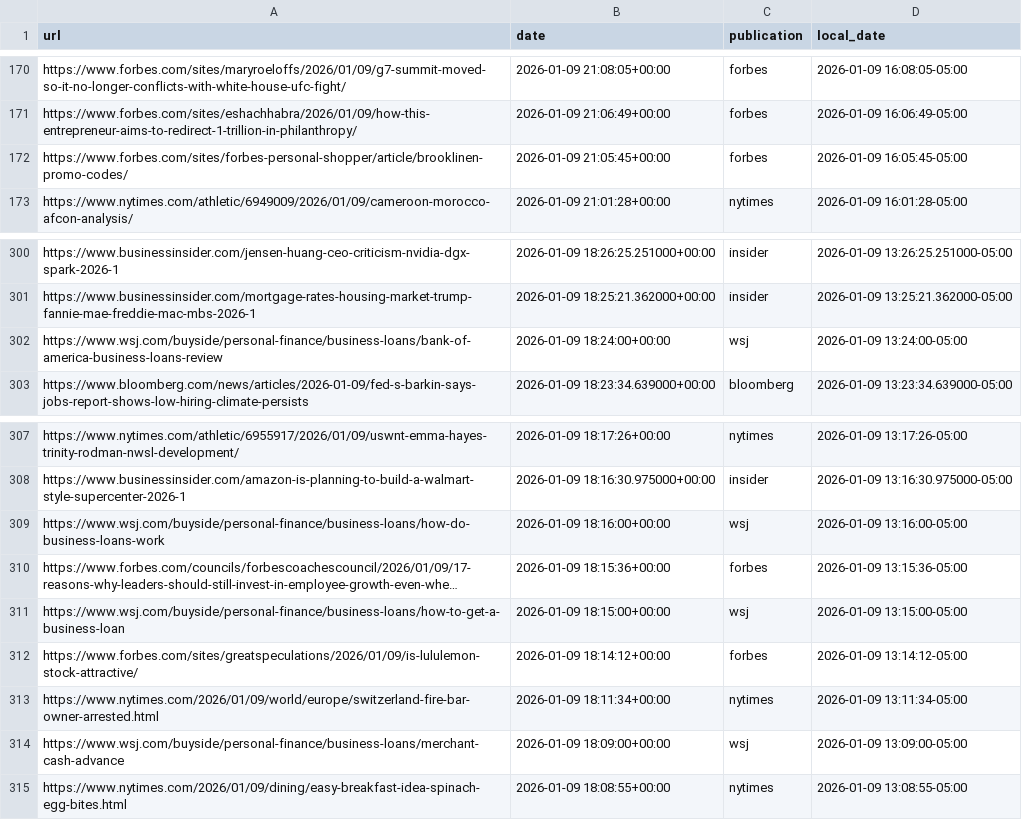
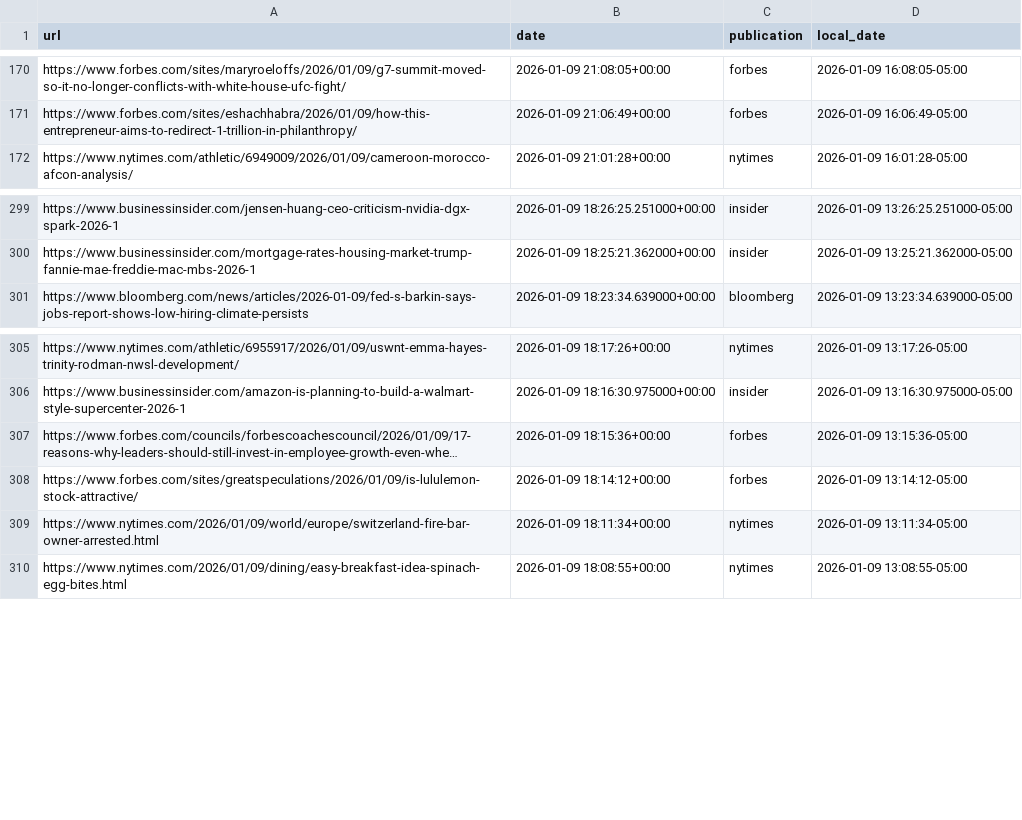
Before and after one commit to seo-detective/sitemap-tracker, a CSV file: data/daily/2026-01-09.csv, drawn as a sheet; only a part is shown, gaps mark what is left out; long unchanged cells end in …; the diff names each change by its address in the sheet, - before the commit and + after, or states it on an @@ line.

```diff
--- a/data/daily/2026-01-09.csv
+++ b/data/daily/2026-01-09.csv
-row 172: https://www.forbes.com/sites/forbes-personal-shopper/article/brooklinen-promo-codes/ | 2026-01-09 21:05:45+00:00 | forbes | 2026-01-09 16:05:45-05:00
-row 302: https://www.wsj.com/buyside/personal-finance/business-loans/bank-of-america-business-loans-review | 2026-01-09 18:24:00+00:00 | wsj | 2026-01-09 13:24:00-05:00
-row 309: https://www.wsj.com/buyside/personal-finance/business-loans/how-do-business-loans-work | 2026-01-09 18:16:00+00:00 | wsj | 2026-01-09 13:16:00-05:00
-row 311: https://www.wsj.com/buyside/personal-finance/business-loans/how-to-get-a-business-loan | 2026-01-09 18:15:00+00:00 | wsj | 2026-01-09 13:15:00-05:00
-row 314: https://www.wsj.com/buyside/personal-finance/business-loans/merchant-cash-advance | 2026-01-09 18:09:00+00:00 | wsj | 2026-01-09 13:09:00-05:00
```
Also changed, not shown: data/daily/2025-12-26.csv, data/daily/2026-01-06.csv, 16 other files.
